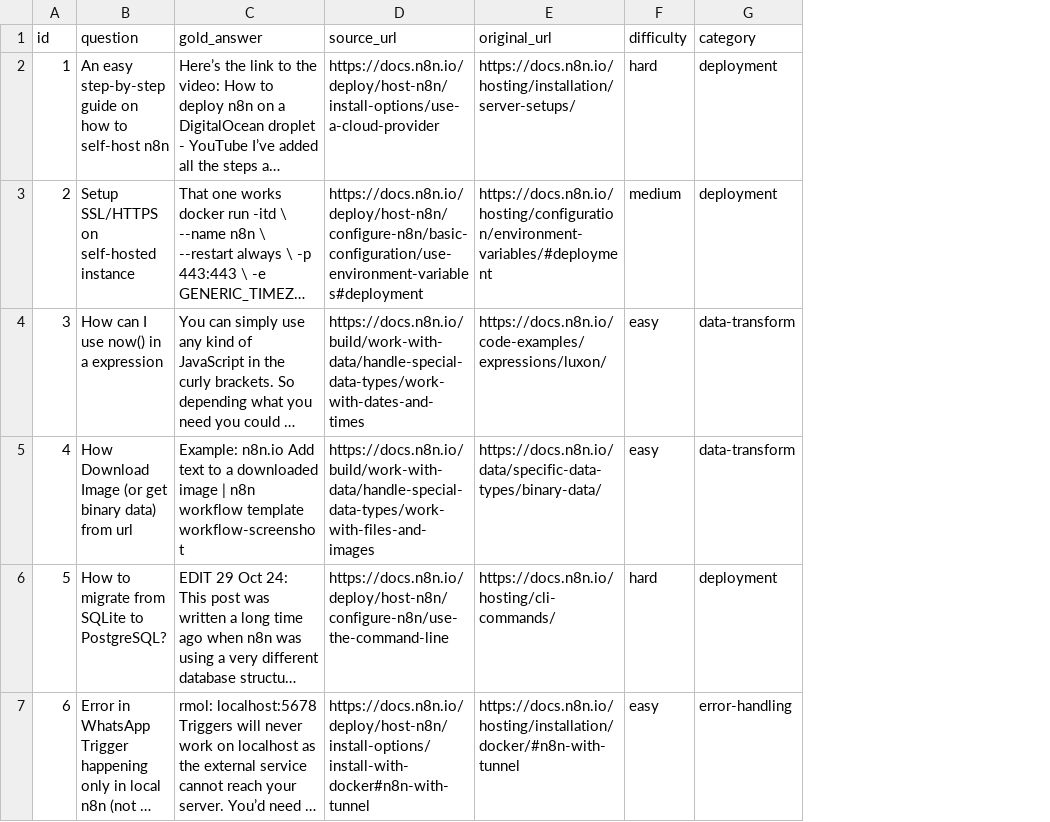
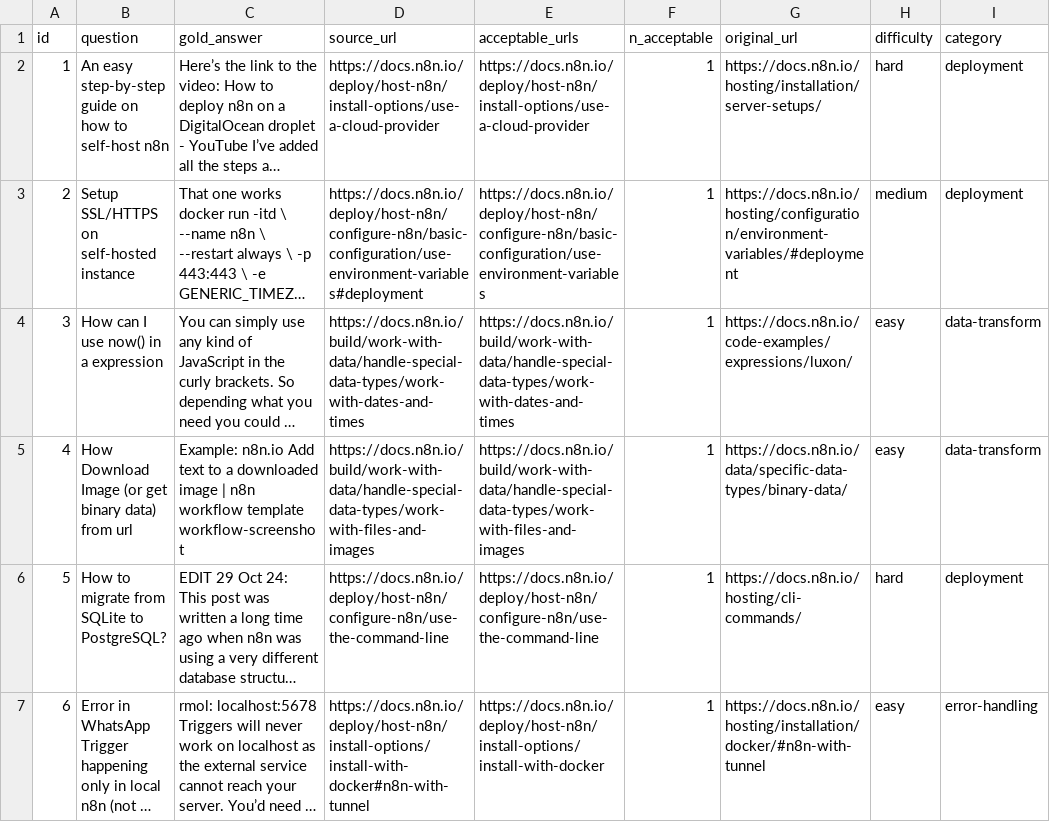
Before and after one commit to ShubhenduKH/rag-n8n-assistant, a CSV file: eval/gold_set.csv, drawn as a sheet; only a part is shown; long unchanged cells end in …; the diff names each change by its address in the sheet, - before the commit and + after, or states it on an @@ line.

Commit message:
Measure the BM25 baseline: 20.5% strict / 25.6% lenient on 39 real questions
Scrapes 1,338 pages and scores four chunking strategies with no API key.
Reports strict and lenient retrieval because 25 of 39 source threads cite
more than one docs page, and scoring only the first counts correct
retrievals as misses.

```diff
--- a/eval/gold_set.csv
+++ b/eval/gold_set.csv
+column E (acceptable_urls), rows 2-7: https://docs.n8n.io/deploy/host-n8n/install-options/use-a-cloud-provider | https://docs.n8n.io/deploy/host-n8n/configure-n8n/basic-configuration/use-environment-variables | https://docs.n8n.io/build/work-with-data/handle-special-data-types/work-with-dates-and-times | https://docs.n8n.io/build/work-with-data/handle-special-data-types/work-with-files-and-images | https://docs.n8n.io/deploy/host-n8n/configure-n8n/use-the-command-line | https://docs.n8n.io/deploy/host-n8n/install-options/install-with-docker
+column F (n_acceptable), rows 2-7: all 1
```
Also changed, not shown: 5 other files.
